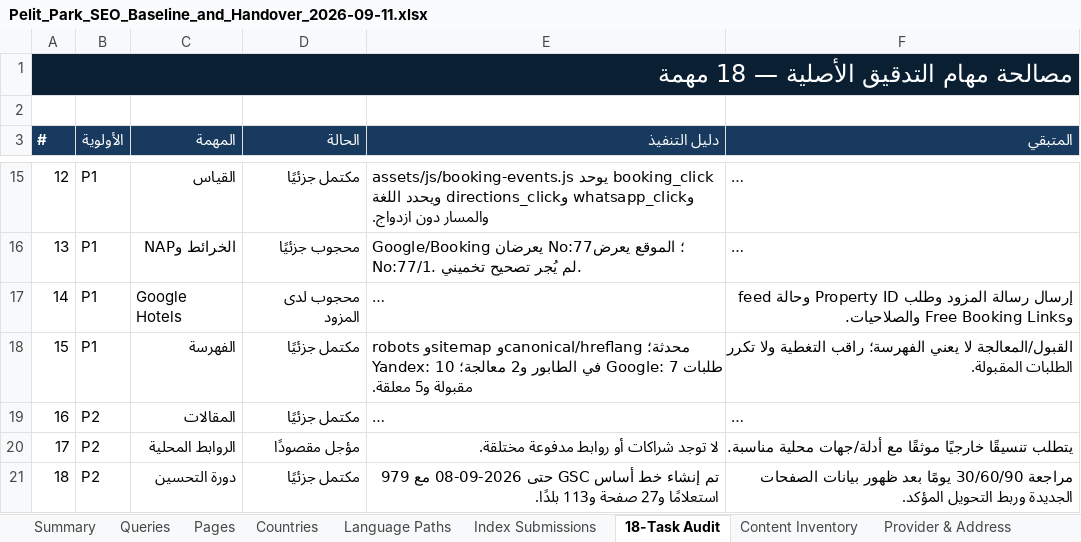
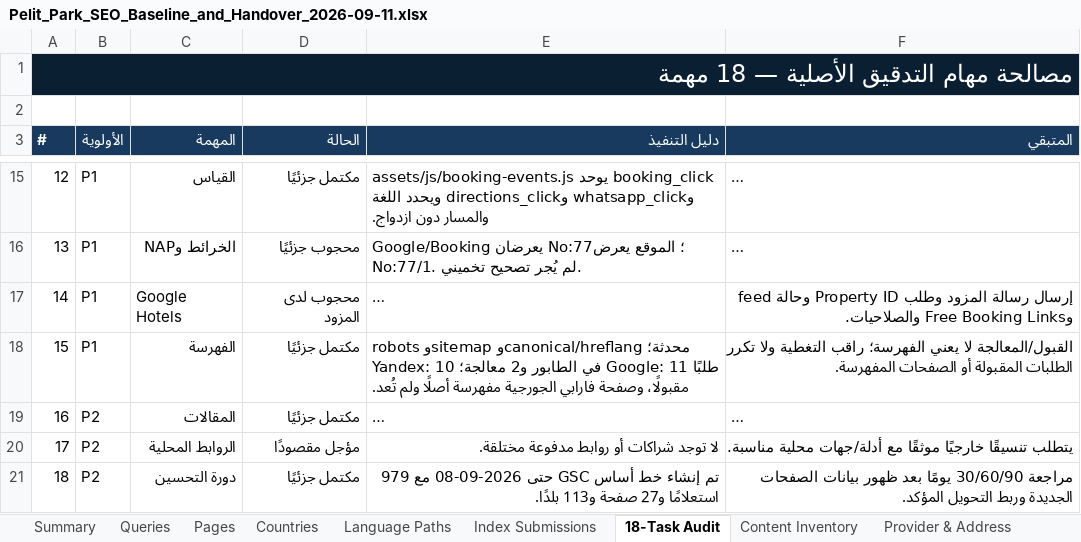
Before and after one commit to Ashouryahya1/pelitparkhotel, an Excel workbook: outputs/seo-handover-2026-09-11/Pelit_Park_SEO_Baseline_and_Handover_2026-09-11.xlsx, sheet 18-Task Audit, drawn as a sheet; only a part is shown, gaps mark what is left out; long unchanged cells end in …; values as stored, in another font and other column widths than the file's, no borders; table styles not drawn; the diff names each change by its address in the sheet, - before the commit and + after, or states it on an @@ line.

Commit message:
Record final Google indexing submissions

```diff
--- a/outputs/seo-handover-2026-09-11/Pelit_Park_SEO_Baseline_and_Handover_2026-09-11.xlsx (sheet 18-Task Audit)
+++ b/outputs/seo-handover-2026-09-11/Pelit_Park_SEO_Baseline_and_Handover_2026-09-11.xlsx (sheet 18-Task Audit)
-E18 (دليل التنفيذ): …معالجة؛ Google: 7 طلبات مقبولة و5 معلقة.
+E18 (دليل التنفيذ): …معالجة؛ Google: 11 طلبًا مقبولًا، وصفحة فارابي الجورجية مفهرسة أصلًا ولم تُعد.
-F18 (المتبقي): …تكرر الطلبات المقبولة.
+F18 (المتبقي): …تكرر الطلبات المقبولة أو الصفحات المفهرسة.
```
Also changed, not shown: sheet Index Submissions, 1 other file.
